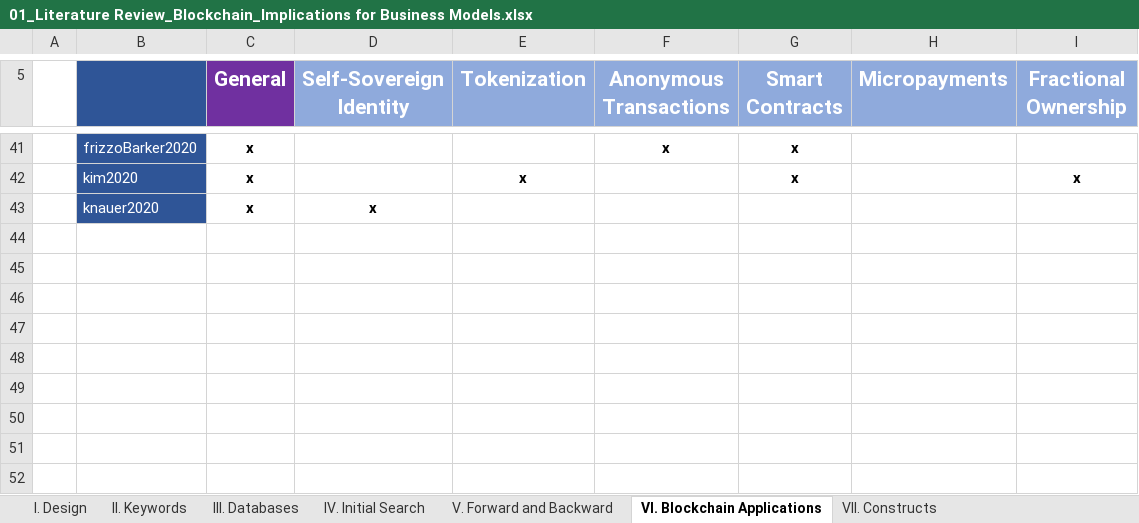
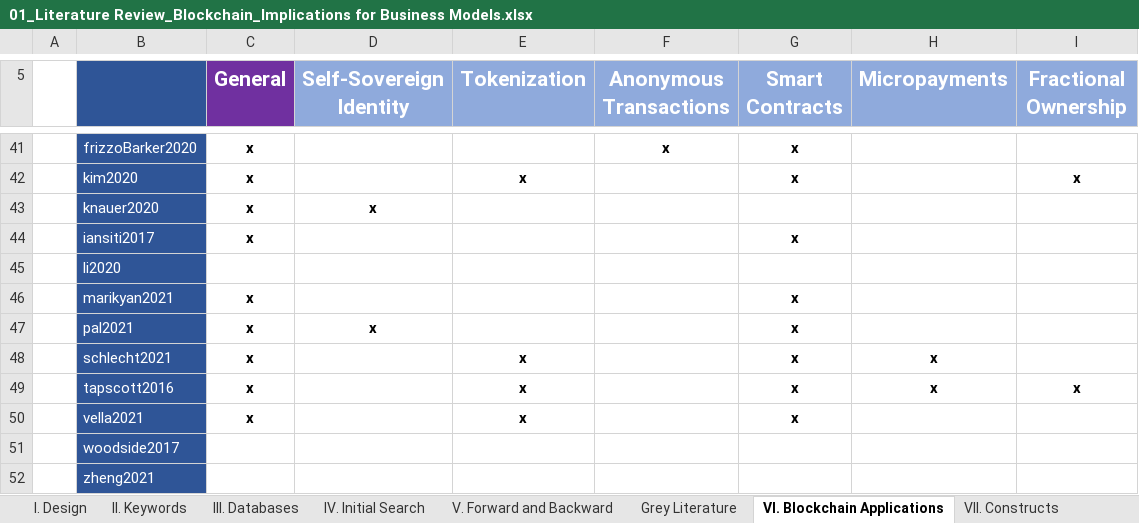
Before and after one commit to Kealy12/MA, an Excel workbook: 09_Literature_Review/01_Literature Review_Blockchain_Implications for Business Models.xlsx, sheet VI. Blockchain Applications, drawn as a sheet; only a part is shown, gaps mark what is left out; values as stored, in another font and other column widths than the file's, no borders; conditional formats not drawn; the diff names each change by its address in the sheet, - before the commit and + after, or states it on an @@ line.

```diff
--- a/09_Literature_Review/01_Literature Review_Blockchain_Implications for Business Models.xlsx (sheet VI. Blockchain Applications)
+++ b/09_Literature_Review/01_Literature Review_Blockchain_Implications for Business Models.xlsx (sheet VI. Blockchain Applications)
+sheet tab: Grey Literature
+row 44:  | iansiti2017 | x |  |  |  | x
+row 45:  | li2020
+row 46:  | marikyan2021 | x |  |  |  | x
+row 47:  | pal2021 | x | x |  |  | x
+row 48:  | schlecht2021 | x |  | x |  | x | x
+row 49:  | tapscott2016 | x |  | x |  | x | x | x
+row 50:  | vella2021 | x |  | x |  | x
+row 51:  | woodside2017
+row 52:  | zheng2021
```
Also changed, not shown: sheet V. Forward and Backward, sheet VII. Constructs, sheet IV. Initial Search, 17 other files.
